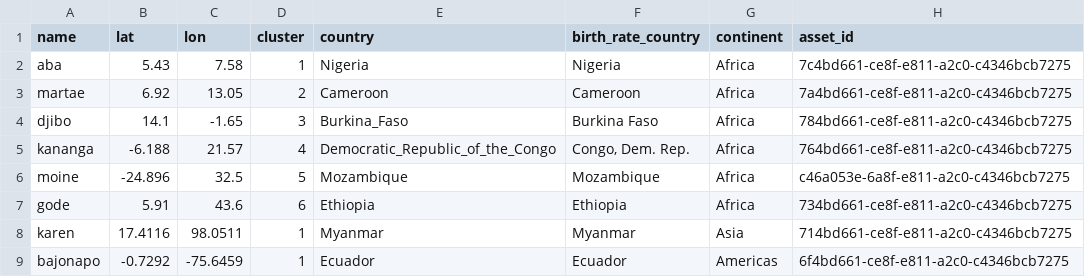
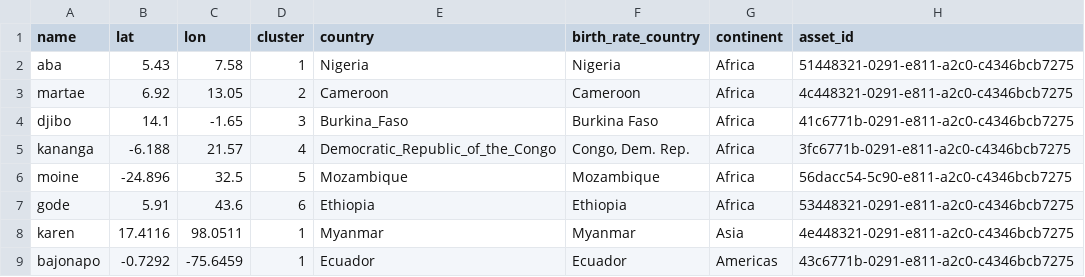
Before and after one commit to InstituteforDiseaseModeling/archetypes-intervention-impact, a CSV file: intervention_impact/site_details.csv, drawn as a sheet.

```diff
--- a/intervention_impact/site_details.csv
+++ b/intervention_impact/site_details.csv
@@ -1,9 +1,9 @@
 name,lat,lon,cluster,country,birth_rate_country,continent,asset_id
-aba,5.43,7.58,1,Nigeria,Nigeria,Africa,7c4bd661-ce8f-e811-a2c0-c4346bcb7275
-martae,6.92,13.05,2,Cameroon,Cameroon,Africa,7a4bd661-ce8f-e811-a2c0-c4346bcb7275
-djibo,14.1,-1.65,3,Burkina_Faso,Burkina Faso,Africa,784bd661-ce8f-e811-a2c0-c4346bcb7275
-kananga,-6.188,21.57,4,Democratic_Republic_of_the_Congo,"Congo, Dem. Rep.",Africa,764bd661-ce8f-e811-a2c0-c4346bcb7275
-moine,-24.896,32.5,5,Mozambique,Mozambique,Africa,c46a053e-6a8f-e811-a2c0-c4346bcb7275
-gode,5.91,43.6,6,Ethiopia,Ethiopia,Africa,734bd661-ce8f-e811-a2c0-c4346bcb7275
-karen,17.4116,98.0511,1,Myanmar,Myanmar,Asia,714bd661-ce8f-e811-a2c0-c4346bcb7275
-bajonapo,-0.7292,-75.6459,1,Ecuador,Ecuador,Americas,6f4bd661-ce8f-e811-a2c0-c4346bcb7275
+aba,5.43,7.58,1,Nigeria,Nigeria,Africa,51448321-0291-e811-a2c0-c4346bcb7275
+martae,6.92,13.05,2,Cameroon,Cameroon,Africa,4c448321-0291-e811-a2c0-c4346bcb7275
+djibo,14.1,-1.65,3,Burkina_Faso,Burkina Faso,Africa,41c6771b-0291-e811-a2c0-c4346bcb7275
+kananga,-6.188,21.57,4,Democratic_Republic_of_the_Congo,"Congo, Dem. Rep.",Africa,3fc6771b-0291-e811-a2c0-c4346bcb7275
+moine,-24.896,32.5,5,Mozambique,Mozambique,Africa,56dacc54-5c90-e811-a2c0-c4346bcb7275
+gode,5.91,43.6,6,Ethiopia,Ethiopia,Africa,53448321-0291-e811-a2c0-c4346bcb7275
+karen,17.4116,98.0511,1,Myanmar,Myanmar,Asia,4e448321-0291-e811-a2c0-c4346bcb7275
+bajonapo,-0.7292,-75.6459,1,Ecuador,Ecuador,Americas,43c6771b-0291-e811-a2c0-c4346bcb7275
```
Also changed, not shown: 8 other files.
